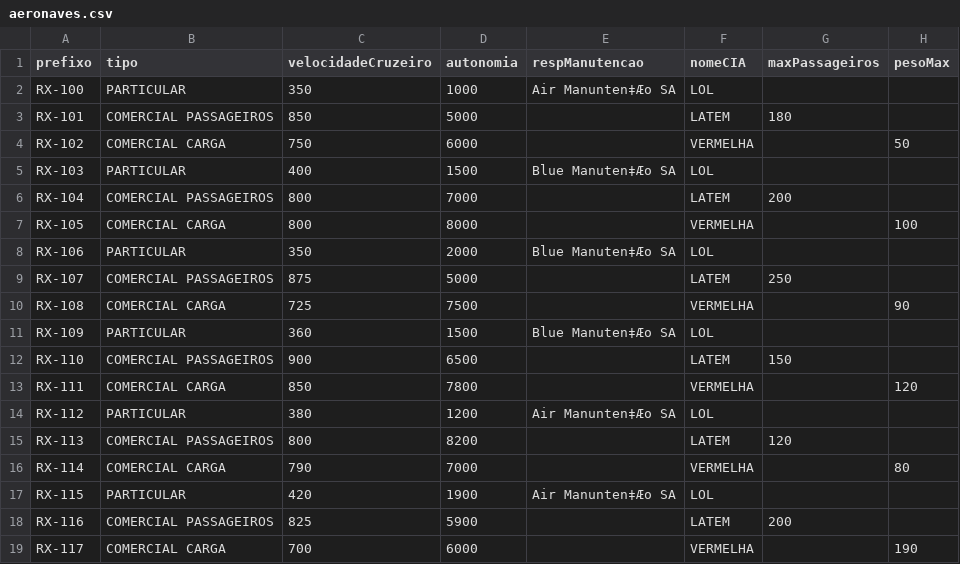
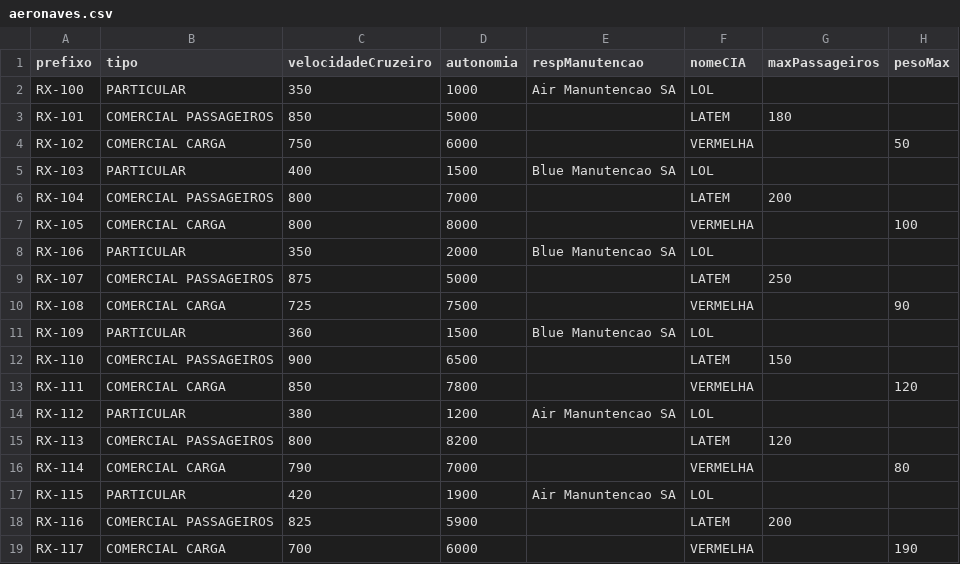
Before and after one commit to AssueroMeira/SistPlanoVoo, a CSV file: aeronaves.csv, drawn as a sheet.

```diff
--- a/aeronaves.csv
+++ b/aeronaves.csv
@@ -1,18 +1,18 @@
 prefixo,tipo,velocidadeCruzeiro,autonomia,respManutencao,nomeCIA,maxPassageiros,pesoMax
-RX-100,PARTICULAR,350,1000,Air Manunten‡Æo SA,LOL,,
+RX-100,PARTICULAR,350,1000,Air Manuntencao SA,LOL,,
 RX-101,COMERCIAL PASSAGEIROS,850,5000,,LATEM,180,
 RX-102,COMERCIAL CARGA,750,6000,,VERMELHA,,50
-RX-103,PARTICULAR,400,1500,Blue Manuten‡Æo SA,LOL,,
+RX-103,PARTICULAR,400,1500,Blue Manutencao SA,LOL,,
 RX-104,COMERCIAL PASSAGEIROS,800,7000,,LATEM,200,
 RX-105,COMERCIAL CARGA,800,8000,,VERMELHA,,100
-RX-106,PARTICULAR,350,2000,Blue Manuten‡Æo SA,LOL,,
+RX-106,PARTICULAR,350,2000,Blue Manutencao SA,LOL,,
 RX-107,COMERCIAL PASSAGEIROS,875,5000,,LATEM,250,
 RX-108,COMERCIAL CARGA,725,7500,,VERMELHA,,90
-RX-109,PARTICULAR,360,1500,Blue Manuten‡Æo SA,LOL,,
+RX-109,PARTICULAR,360,1500,Blue Manutencao SA,LOL,,
 RX-110,COMERCIAL PASSAGEIROS,900,6500,,LATEM,150,
 RX-111,COMERCIAL CARGA,850,7800,,VERMELHA,,120
-RX-112,PARTICULAR,380,1200,Air Manunten‡Æo SA,LOL,,
+RX-112,PARTICULAR,380,1200,Air Manuntencao SA,LOL,,
 RX-113,COMERCIAL PASSAGEIROS,800,8200,,LATEM,120,
 RX-114,COMERCIAL CARGA,790,7000,,VERMELHA,,80
-RX-115,PARTICULAR,420,1900,Air Manunten‡Æo SA,LOL,,
+RX-115,PARTICULAR,420,1900,Air Manuntencao SA,LOL,,
 RX-116,COMERCIAL PASSAGEIROS,825,5900,,LATEM,200,
```
Also changed, not shown: ocupacaoAerovias.csv, planos.csv, 11 other files.
